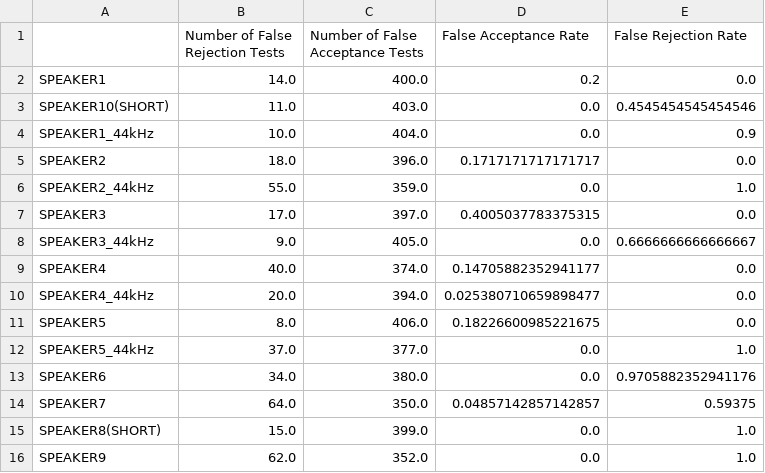
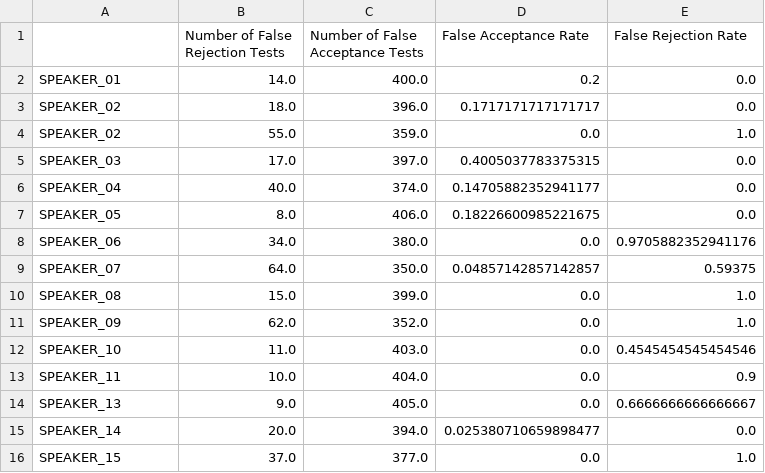
Before and after one commit to leonardo5621/Speaker-Recognition-Project, a CSV file: Recognition-Verification/Results/csv_Files/TestsData_UBM2_Dist.csv, drawn as a sheet.

```diff
--- a/Recognition-Verification/Results/csv_Files/TestsData_UBM2_Dist.csv
+++ b/Recognition-Verification/Results/csv_Files/TestsData_UBM2_Dist.csv
@@ -1,16 +1,16 @@
 ,Number of False Rejection Tests,Number of False Acceptance Tests,False Acceptance Rate,False Rejection Rate
-SPEAKER1,14.0,400.0,0.2,0.0
-SPEAKER10(SHORT),11.0,403.0,0.0,0.4545454545454546
-SPEAKER1_44kHz,10.0,404.0,0.0,0.9
-SPEAKER2,18.0,396.0,0.1717171717171717,0.0
-SPEAKER2_44kHz,55.0,359.0,0.0,1.0
-SPEAKER3,17.0,397.0,0.4005037783375315,0.0
-SPEAKER3_44kHz,9.0,405.0,0.0,0.6666666666666667
-SPEAKER4,40.0,374.0,0.14705882352941177,0.0
-SPEAKER4_44kHz,20.0,394.0,0.025380710659898477,0.0
-SPEAKER5,8.0,406.0,0.18226600985221675,0.0
-SPEAKER5_44kHz,37.0,377.0,0.0,1.0
-SPEAKER6,34.0,380.0,0.0,0.9705882352941176
-SPEAKER7,64.0,350.0,0.04857142857142857,0.59375
-SPEAKER8(SHORT),15.0,399.0,0.0,1.0
-SPEAKER9,62.0,352.0,0.0,1.0
+SPEAKER_01,14.0,400.0,0.2,0.0
+SPEAKER_02,18.0,396.0,0.1717171717171717,0.0
+SPEAKER_02,55.0,359.0,0.0,1.0
+SPEAKER_03,17.0,397.0,0.4005037783375315,0.0
+SPEAKER_04,40.0,374.0,0.14705882352941177,0.0
+SPEAKER_05,8.0,406.0,0.18226600985221675,0.0
+SPEAKER_06,34.0,380.0,0.0,0.9705882352941176
+SPEAKER_07,64.0,350.0,0.04857142857142857,0.59375
+SPEAKER_08,15.0,399.0,0.0,1.0
+SPEAKER_09,62.0,352.0,0.0,1.0
+SPEAKER_10,11.0,403.0,0.0,0.4545454545454546
+SPEAKER_11,10.0,404.0,0.0,0.9
+SPEAKER_13,9.0,405.0,0.0,0.6666666666666667
+SPEAKER_14,20.0,394.0,0.025380710659898477,0.0
+SPEAKER_15,37.0,377.0,0.0,1.0
```
Also changed, not shown: Recognition-Verification/Results/csv_Files/TestsData_UBM1_Dist.csv, Recognition-Verification/Results/csv_Files/TestsData_UBM2_NewThresholds.csv, 1 other file.
